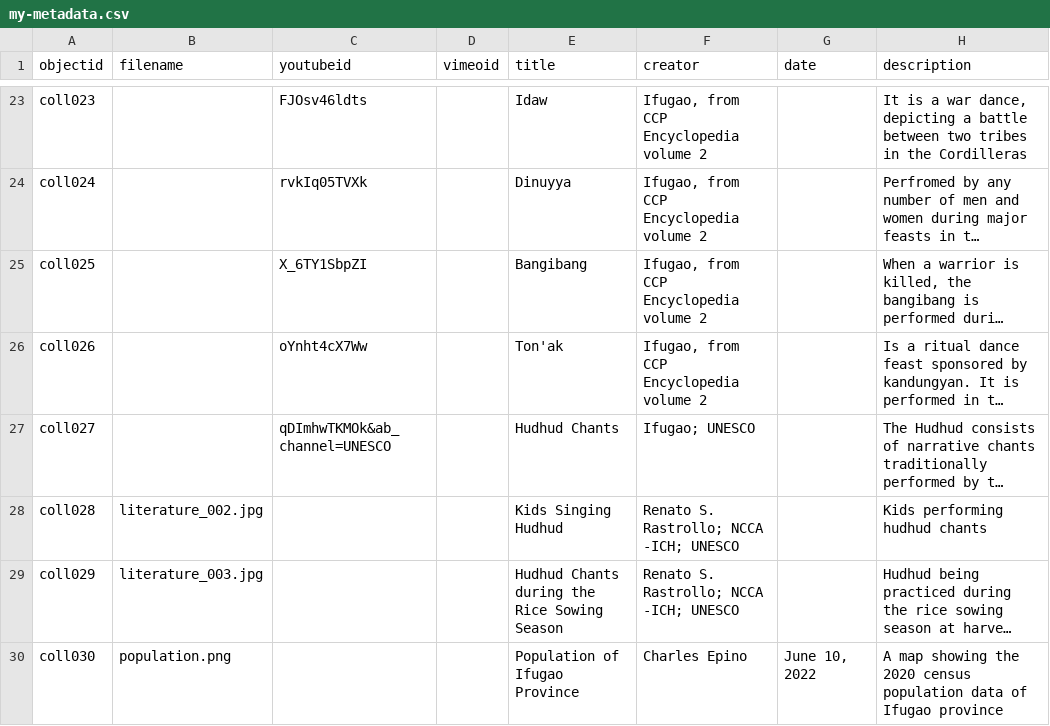
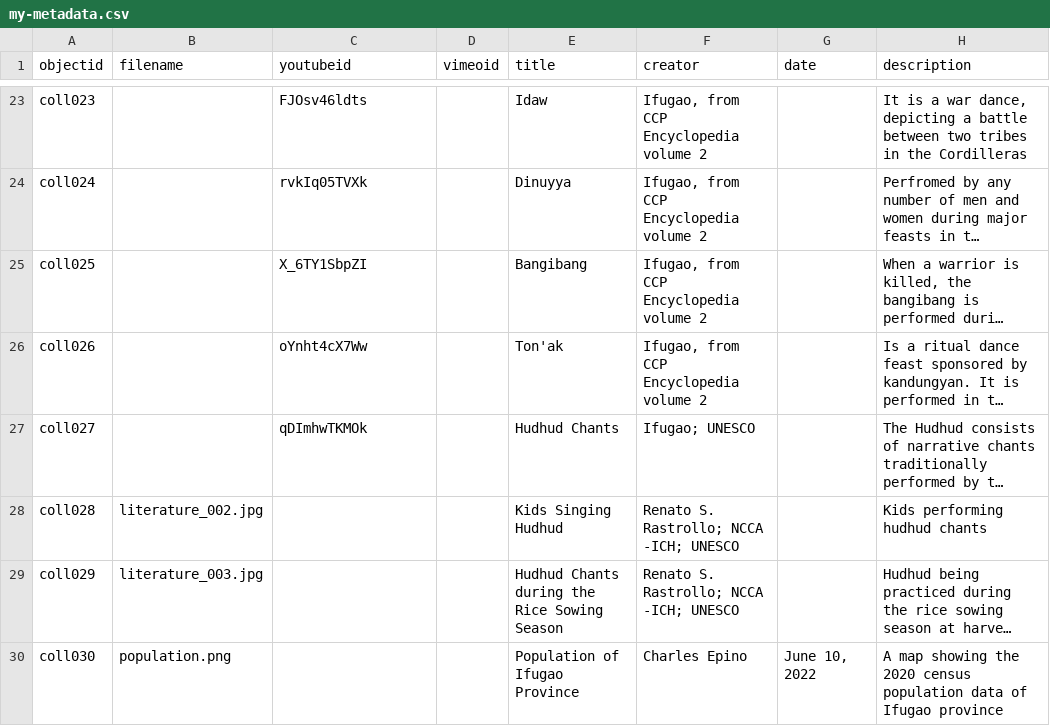
Before and after one commit to ckepino/the_wonders_of_ifugao, a CSV file: _data/my-metadata.csv, drawn as a sheet; only a part is shown, gaps mark what is left out; long unchanged cells end in …; the diff names each change by its address in the sheet, - before the commit and + after, or states it on an @@ line.

Commit message:
Add files via upload

```diff
--- a/_data/my-metadata.csv
+++ b/_data/my-metadata.csv
-C27 (youtubeid): qDImhwTKMOk&ab_channel=UNESCO
+C27 (youtubeid): qDImhwTKMOk
```
